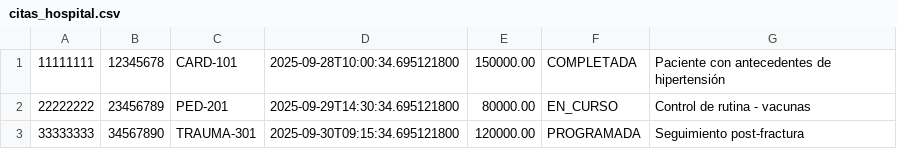
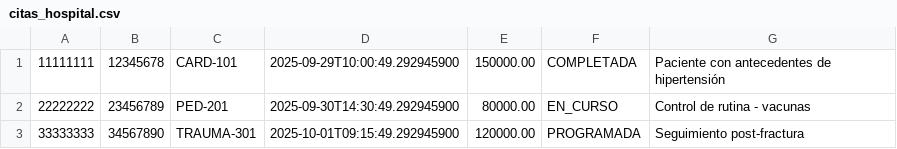
Before and after one commit to Santiagoherrerias02/SistemaHospital-Con-Lombok, a CSV file: citas_hospital.csv, drawn as a sheet.

Commit message:
SistemaHospital(ConLombok)

```diff
--- a/citas_hospital.csv
+++ b/citas_hospital.csv
@@ -1,3 +1,3 @@
-11111111,12345678,CARD-101,2025-09-28T10:00:34.695121800,150000.00,COMPLETADA,Paciente con antecedentes de hipertensión
-22222222,23456789,PED-201,2025-09-29T14:30:34.695121800,80000.00,EN_CURSO,Control de rutina - vacunas
-33333333,34567890,TRAUMA-301,2025-09-30T09:15:34.695121800,120000.00,PROGRAMADA,Seguimiento post-fractura
+11111111,12345678,CARD-101,2025-09-29T10:00:49.292945900,150000.00,COMPLETADA,Paciente con antecedentes de hipertensión
+22222222,23456789,PED-201,2025-09-30T14:30:49.292945900,80000.00,EN_CURSO,Control de rutina - vacunas
+33333333,34567890,TRAUMA-301,2025-10-01T09:15:49.292945900,120000.00,PROGRAMADA,Seguimiento post-fractura
```
Also changed, not shown: 8 other files.
